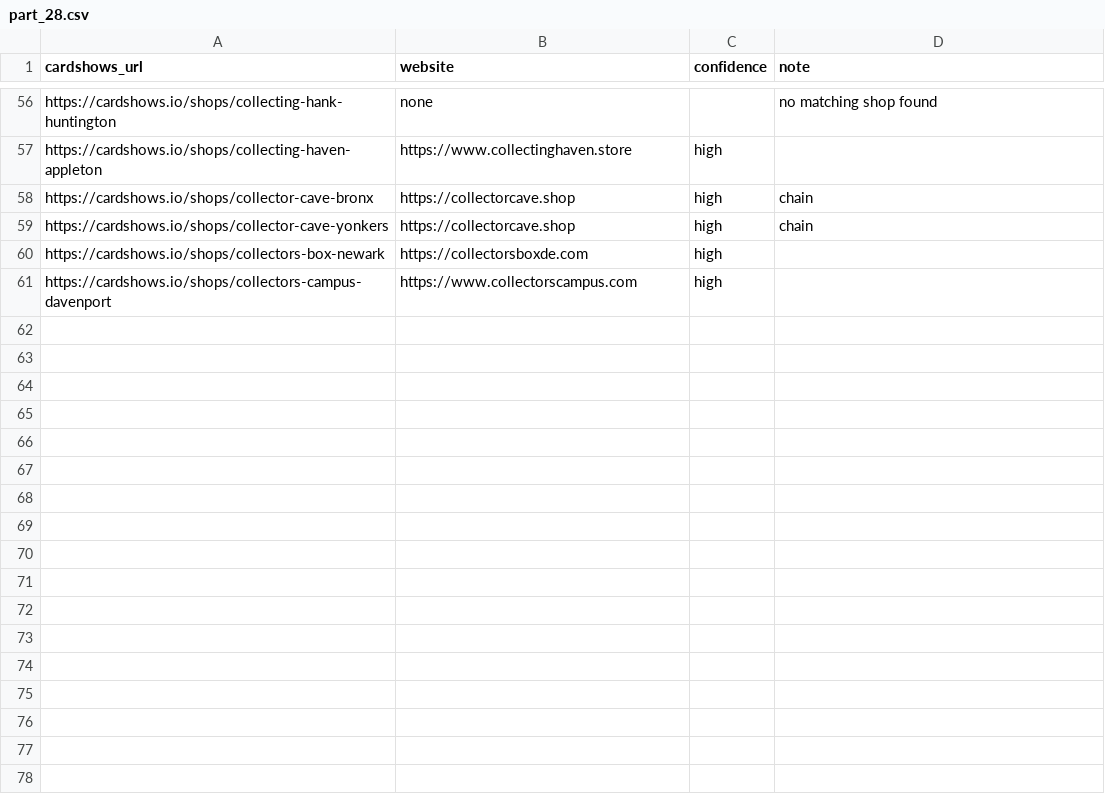
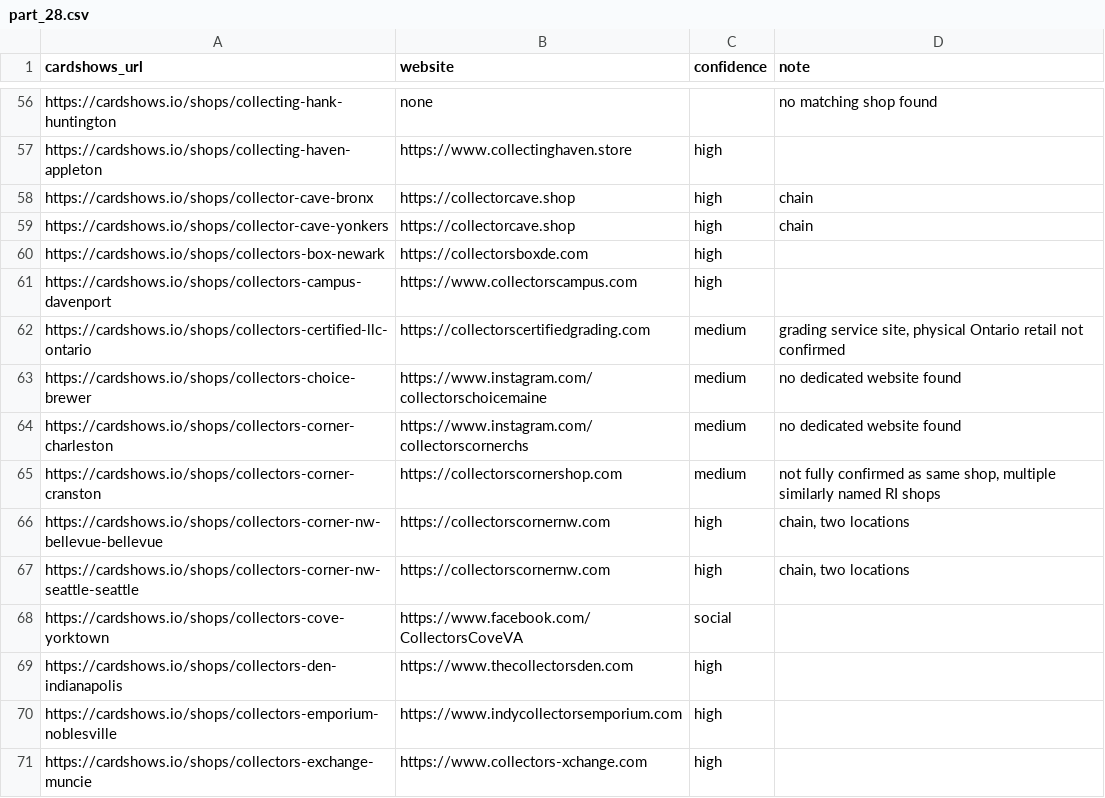
Before and after one commit to rseay-bot/test, a CSV file: results/parts/part_28.csv, drawn as a sheet; only a part is shown, gaps mark what is left out.

```diff
--- a/results/parts/part_28.csv
+++ b/results/parts/part_28.csv
@@ -61 +61,11 @@ https://cardshows.io/shops/collectors-box-newark,https://collectorsboxde.com,hig
 https://cardshows.io/shops/collectors-campus-davenport,https://www.collectorscampus.com,high,
+https://cardshows.io/shops/collectors-certified-llc-ontario,https://collectorscertifiedgrading.com,medium,"grading service site, physical Ontario retail not confirmed"
+https://cardshows.io/shops/collectors-choice-brewer,https://www.instagram.com/collectorschoicemaine,medium,no dedicated website found
+https://cardshows.io/shops/collectors-corner-charleston,https://www.instagram.com/collectorscornerchs,medium,no dedicated website found
+https://cardshows.io/shops/collectors-corner-cranston,https://collectorscornershop.com,medium,"not fully confirmed as same shop, multiple similarly named RI shops"
+https://cardshows.io/shops/collectors-corner-nw-bellevue-bellevue,https://collectorscornernw.com,high,"chain, two locations"
+https://cardshows.io/shops/collectors-corner-nw-seattle-seattle,https://collectorscornernw.com,high,"chain, two locations"
+https://cardshows.io/shops/collectors-cove-yorktown,https://www.facebook.com/CollectorsCoveVA,social,
+https://cardshows.io/shops/collectors-den-indianapolis,https://www.thecollectorsden.com,high,
+https://cardshows.io/shops/collectors-emporium-noblesville,https://www.indycollectorsemporium.com,high,
+https://cardshows.io/shops/collectors-exchange-muncie,https://www.collectors-xchange.com,high,
```
Also changed, not shown: results/parts/part_24.csv, results/parts/part_32.csv.
